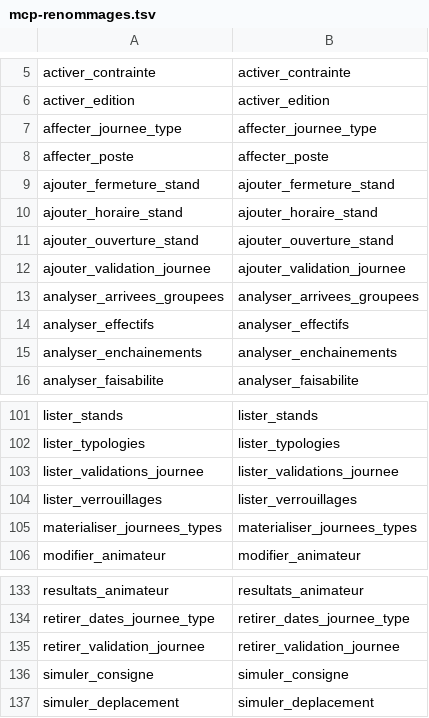
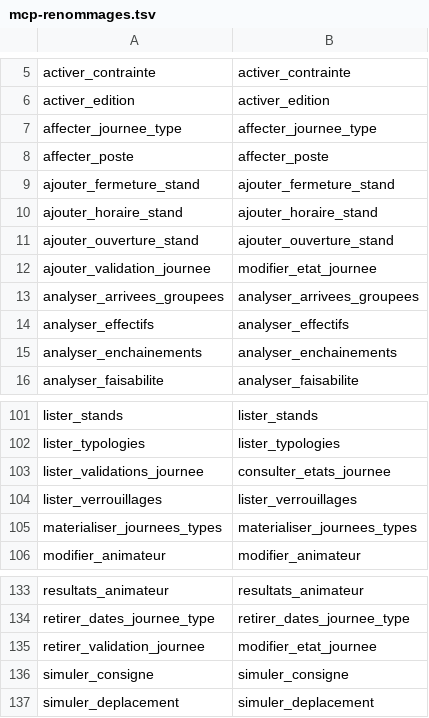
Before and after one commit to sylvainmetayer/planning-equipes, a TSV file: src/main/resources/mcp-renommages.tsv, drawn as a sheet; only a part is shown, gaps mark what is left out.

```diff
--- a/src/main/resources/mcp-renommages.tsv
+++ b/src/main/resources/mcp-renommages.tsv
@@ -11,3 +11,3 @@ ajouter_horaire_stand	ajouter_horaire_stand
 ajouter_ouverture_stand	ajouter_ouverture_stand
-ajouter_validation_journee	ajouter_validation_journee
+ajouter_validation_journee	modifier_etat_journee
 analyser_arrivees_groupees	analyser_arrivees_groupees
@@ -102,3 +102,3 @@ lister_stands	lister_stands
 lister_typologies	lister_typologies
-lister_validations_journee	lister_validations_journee
+lister_validations_journee	consulter_etats_journee
 lister_verrouillages	lister_verrouillages
@@ -134,3 +134,3 @@ resultats_animateur	resultats_animateur
 retirer_dates_journee_type	retirer_dates_journee_type
-retirer_validation_journee	retirer_validation_journee
+retirer_validation_journee	modifier_etat_journee
 simuler_consigne	simuler_consigne
```
Also changed, not shown: 36 other files.
